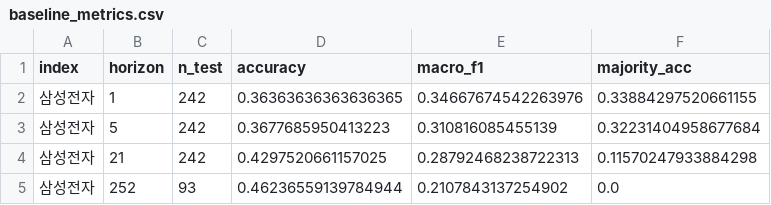
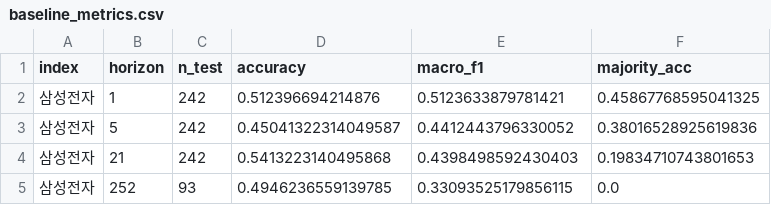
Before and after one commit to OnePersonOne1/StockNewsPredictor, a CSV file: phase2/results_samsung_ordtime_bin/baseline_metrics.csv, drawn as a sheet.

```diff
--- a/phase2/results_samsung_ordtime_bin/baseline_metrics.csv
+++ b/phase2/results_samsung_ordtime_bin/baseline_metrics.csv
@@ -1,5 +1,5 @@
 index,horizon,n_test,accuracy,macro_f1,majority_acc
-삼성전자,1,242,0.36363636363636365,0.34667674542263976,0.33884297520661155
-삼성전자,5,242,0.3677685950413223,0.310816085455139,0.32231404958677684
-삼성전자,21,242,0.4297520661157025,0.28792468238722313,0.11570247933884298
-삼성전자,252,93,0.46236559139784944,0.2107843137254902,0.0
+삼성전자,1,242,0.512396694214876,0.5123633879781421,0.45867768595041325
+삼성전자,5,242,0.45041322314049587,0.4412443796330052,0.38016528925619836
+삼성전자,21,242,0.5413223140495868,0.4398498592430403,0.19834710743801653
+삼성전자,252,93,0.4946236559139785,0.33093525179856115,0.0
```
Also changed, not shown: phase2/results_samsung_cv_ordtime_bin/baseline_metrics.csv, phase2/results_samsung_cv_ordtime_bin/wordcount_metrics.csv, 37 other files.
